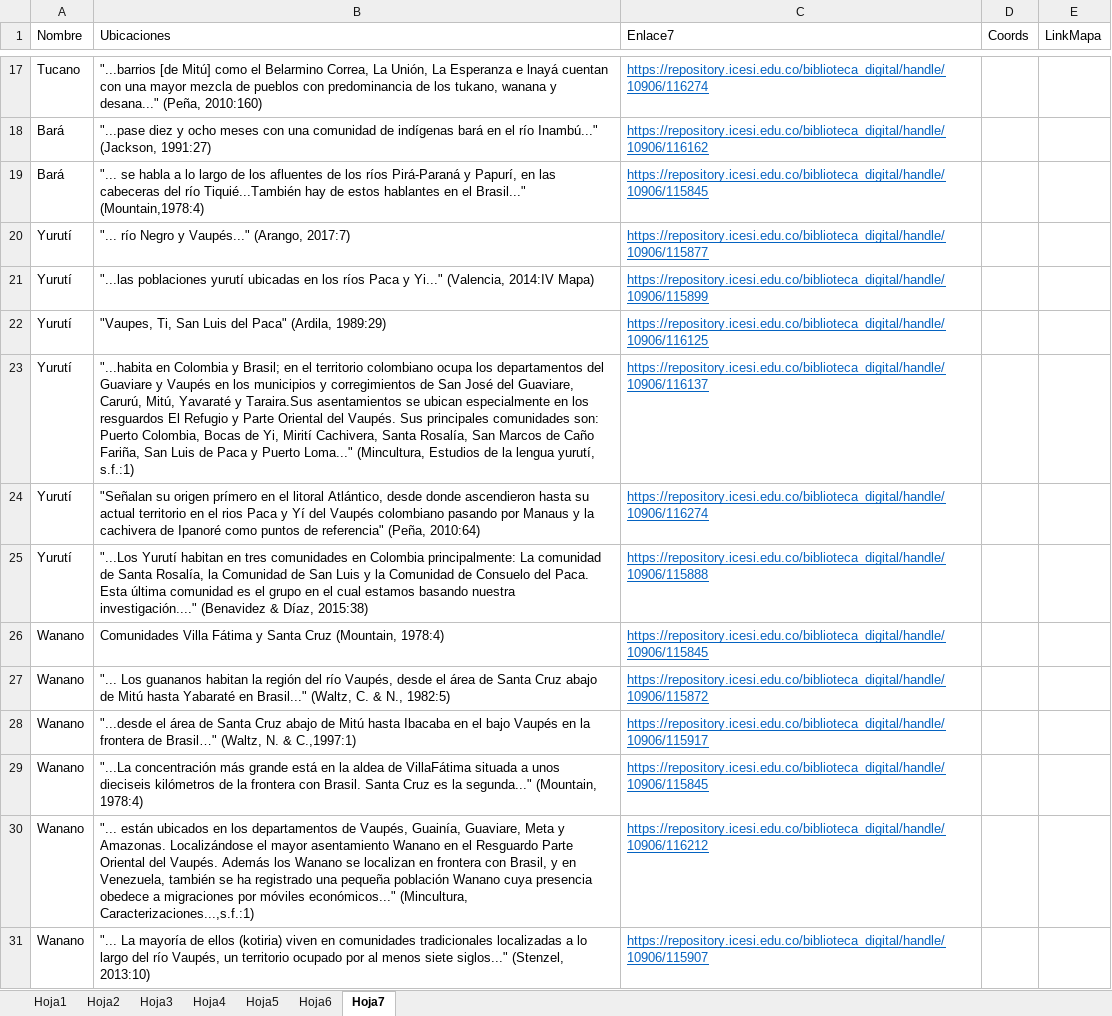
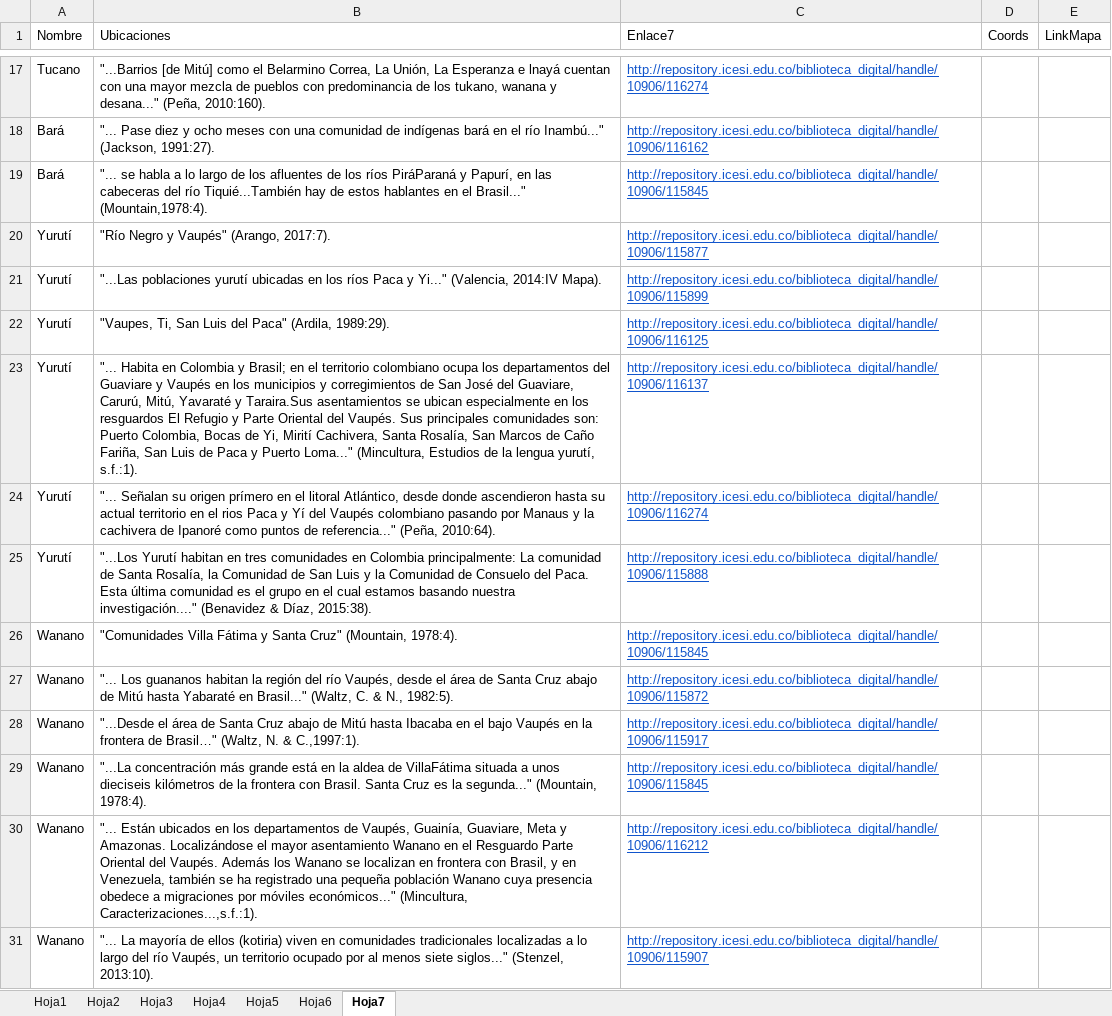
Before and after one commit to alejandropenaranda/MapaInteractivo-TEST, an Excel workbook: public/Datos_actualizados.xlsx, sheet Hoja7, drawn as a sheet; only a part is shown, gaps mark what is left out; values as stored, in another font and other column widths than the file's, no borders; the diff covers the shown part only; the diff names each change by its address in the sheet, - before the commit and + after, or states it on an @@ line.

```diff
--- a/public/Datos_actualizados.xlsx (sheet Hoja7)
+++ b/public/Datos_actualizados.xlsx (sheet Hoja7)
-B17 (Ubicaciones): "...barrios [de Mitú] como el Belarmino Correa, La Unión, La Esperanza e lnayá cuentan con una mayor mezcla de pueblos con predominancia de los tukano, wanana y desana..." (Peña, 2010:160)
+B17 (Ubicaciones): "...Barrios [de Mitú] como el Belarmino Correa, La Unión, La Esperanza e lnayá cuentan con una mayor mezcla de pueblos con predominancia de los tukano, wanana y desana..." (Peña, 2010:160).
-C17 (Enlace7): https://repository.icesi.edu.co/biblioteca_digital/handle/10906/116274
+C17 (Enlace7): http://repository.icesi.edu.co/biblioteca_digital/handle/10906/116274
-B18 (Ubicaciones): "...pase diez y ocho meses con una comunidad de indígenas bará en el río Inambú..." (Jackson, 1991:27)
+B18 (Ubicaciones): "... Pase diez y ocho meses con una comunidad de indígenas bará en el río Inambú..." (Jackson, 1991:27).
-C18 (Enlace7): https://repository.icesi.edu.co/biblioteca_digital/handle/10906/116162
+C18 (Enlace7): http://repository.icesi.edu.co/biblioteca_digital/handle/10906/116162
-B19 (Ubicaciones): …los ríos Pirá-Paraná y Papurí, en las cabeceras del río Tiquié...También hay de estos hablantes en el Brasil..." (Mountain,1978:4)
+B19 (Ubicaciones): …los ríos PiráParaná y Papurí, en las cabeceras del río Tiquié...También hay de estos hablantes en el Brasil..." (Mountain,1978:4).
-C19 (Enlace7): https://repository.icesi.edu.co/biblioteca_digital/handle/10906/115845
+C19 (Enlace7): http://repository.icesi.edu.co/biblioteca_digital/handle/10906/115845
-B20 (Ubicaciones): "... río Negro y Vaupés..." (Arango, 2017:7)
+B20 (Ubicaciones): "Río Negro y Vaupés" (Arango, 2017:7).
-C20 (Enlace7): https://repository.icesi.edu.co/biblioteca_digital/handle/10906/115877
+C20 (Enlace7): http://repository.icesi.edu.co/biblioteca_digital/handle/10906/115877
-B21 (Ubicaciones): "...las poblaciones yurutí ubicadas en los ríos Paca y Yi..." (Valencia, 2014:IV Mapa)
+B21 (Ubicaciones): "...Las poblaciones yurutí ubicadas en los ríos Paca y Yi..." (Valencia, 2014:IV Mapa).
-C21 (Enlace7): https://repository.icesi.edu.co/biblioteca_digital/handle/10906/115899
+C21 (Enlace7): http://repository.icesi.edu.co/biblioteca_digital/handle/10906/115899
-B22 (Ubicaciones): …Paca" (Ardila, 1989:29)
+B22 (Ubicaciones): …Paca" (Ardila, 1989:29).
-C22 (Enlace7): https://repository.icesi.edu.co/biblioteca_digital/handle/10906/116125
+C22 (Enlace7): http://repository.icesi.edu.co/biblioteca_digital/handle/10906/116125
-B23 (Ubicaciones): "...habita en Colombia y Brasil; en el territorio colombiano ocupa los departamentos del Guaviare y Vaupés en los municipios y corregimientos de San José del Guaviare, Carurú, Mitú, Yavaraté y Taraira.Sus asentamientos se ubican especialmente en los resguardos El Refugio y Parte Oriental del Vaupés. Sus principales comunidades son: Puerto Colombia, Bocas de Yi, Mirití Cachivera, Santa Rosalía, San Marcos de Caño Fariña, San Luis de Paca y Puerto Loma..." (Mincultura, Estudios de la lengua yurutí, s.f.:1)
+B23 (Ubicaciones): "... Habita en Colombia y Brasil; en el territorio colombiano ocupa los departamentos del Guaviare y Vaupés en los municipios y corregimientos de San José del Guaviare, Carurú, Mitú, Yavaraté y Taraira.Sus asentamientos se ubican especialmente en los resguardos El Refugio y Parte Oriental del Vaupés. Sus principales comunidades son: Puerto Colombia, Bocas de Yi, Mirití Cachivera, Santa Rosalía, San Marcos de Caño Fariña, San Luis de Paca y Puerto Loma..." (Mincultura, Estudios de la lengua yurutí, s.f.:1).
-C23 (Enlace7): https://repository.icesi.edu.co/biblioteca_digital/handle/10906/116137
+C23 (Enlace7): http://repository.icesi.edu.co/biblioteca_digital/handle/10906/116137
-B24 (Ubicaciones): "Señalan su origen prímero en el litoral Atlántico, desde donde ascendieron hasta su actual territorio en el rios Paca y Yí del Vaupés colombiano pasando por Manaus y la cachivera de Ipanoré como puntos de referencia" (Peña, 2010:64)
+B24 (Ubicaciones): "... Señalan su origen prímero en el litoral Atlántico, desde donde ascendieron hasta su actual territorio en el rios Paca y Yí del Vaupés colombiano pasando por Manaus y la cachivera de Ipanoré como puntos de referencia..." (Peña, 2010:64).
-C24 (Enlace7): https://repository.icesi.edu.co/biblioteca_digital/handle/10906/116274
+C24 (Enlace7): http://repository.icesi.edu.co/biblioteca_digital/handle/10906/116274
-B25 (Ubicaciones): …& Díaz, 2015:38)
+B25 (Ubicaciones): …& Díaz, 2015:38).
-C25 (Enlace7): https://repository.icesi.edu.co/biblioteca_digital/handle/10906/115888
+C25 (Enlace7): http://repository.icesi.edu.co/biblioteca_digital/handle/10906/115888
-B26 (Ubicaciones): Comunidades Villa Fátima y Santa Cruz (Mountain, 1978:4)
+B26 (Ubicaciones): "Comunidades Villa Fátima y Santa Cruz" (Mountain, 1978:4).
-C26 (Enlace7): https://repository.icesi.edu.co/biblioteca_digital/handle/10906/115845
+C26 (Enlace7): http://repository.icesi.edu.co/biblioteca_digital/handle/10906/115845
-B27 (Ubicaciones): …& N., 1982:5)
+B27 (Ubicaciones): …& N., 1982:5).
-C27 (Enlace7): https://repository.icesi.edu.co/biblioteca_digital/handle/10906/115872
+C27 (Enlace7): http://repository.icesi.edu.co/biblioteca_digital/handle/10906/115872
-B28 (Ubicaciones): "...desde el área de Santa Cruz abajo de Mitú hasta Ibacaba en el bajo Vaupés en la frontera de Brasil…" (Waltz, N. & C.,1997:1)
+B28 (Ubicaciones): "...Desde el área de Santa Cruz abajo de Mitú hasta Ibacaba en el bajo Vaupés en la frontera de Brasil…" (Waltz, N. & C.,1997:1).
-C28 (Enlace7): https://repository.icesi.edu.co/biblioteca_digital/handle/10906/115917
+C28 (Enlace7): http://repository.icesi.edu.co/biblioteca_digital/handle/10906/115917
-B29 (Ubicaciones): …segunda..." (Mountain, 1978:4)
+B29 (Ubicaciones): …segunda..." (Mountain, 1978:4).
-C29 (Enlace7): https://repository.icesi.edu.co/biblioteca_digital/handle/10906/115845
+C29 (Enlace7): http://repository.icesi.edu.co/biblioteca_digital/handle/10906/115845
-B30 (Ubicaciones): "... están ubicados en los departamentos de Vaupés, Guainía, Guaviare, Meta y Amazonas. Localizándose el mayor asentamiento Wanano en el Resguardo Parte Oriental del Vaupés. Además los Wanano se localizan en frontera con Brasil, y en Venezuela, también se ha registrado una pequeña población Wanano cuya presencia obedece a migraciones por móviles económicos..." (Mincultura, Caracterizaciones...,s.f.:1)
+B30 (Ubicaciones): "... Están ubicados en los departamentos de Vaupés, Guainía, Guaviare, Meta y Amazonas. Localizándose el mayor asentamiento Wanano en el Resguardo Parte Oriental del Vaupés. Además los Wanano se localizan en frontera con Brasil, y en Venezuela, también se ha registrado una pequeña población Wanano cuya presencia obedece a migraciones por móviles económicos..." (Mincultura, Caracterizaciones...,s.f.:1).
-C30 (Enlace7): https://repository.icesi.edu.co/biblioteca_digital/handle/10906/116212
+C30 (Enlace7): http://repository.icesi.edu.co/biblioteca_digital/handle/10906/116212
-B31 (Ubicaciones): …siglos..." (Stenzel, 2013:10)
+B31 (Ubicaciones): …siglos..." (Stenzel, 2013:10).
-C31 (Enlace7): https://repository.icesi.edu.co/biblioteca_digital/handle/10906/115907
+C31 (Enlace7): http://repository.icesi.edu.co/biblioteca_digital/handle/10906/115907
```
Also changed, not shown: other rows of this sheet, sheet Hoja4, sheet Hoja2, sheet Hoja5, sheet Hoja1, sheet Hoja3, sheet Hoja6, 6 other files.
